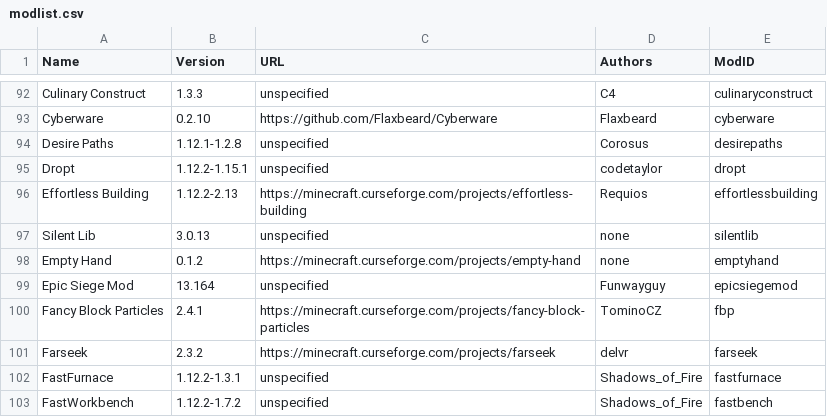
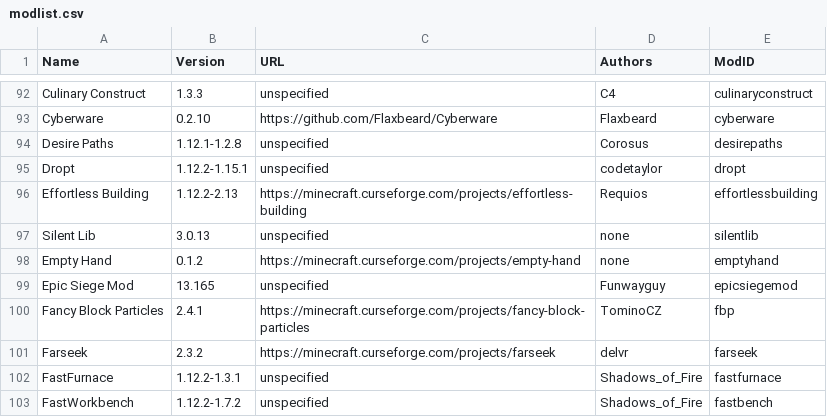
Before and after one commit to Rx2TF/Bunmeinkraft, a CSV file: ModInfoLister/modlist.csv, drawn as a sheet; only a part is shown, gaps mark what is left out.

```diff
--- a/ModInfoLister/modlist.csv
+++ b/ModInfoLister/modlist.csv
@@ -98,3 +98,3 @@ Silent Lib|3.0.13|unspecified|none|silentlib
 Empty Hand|0.1.2|https://minecraft.curseforge.com/projects/empty-hand|none|emptyhand
-Epic Siege Mod|13.164|unspecified|Funwayguy|epicsiegemod
+Epic Siege Mod|13.165|unspecified|Funwayguy|epicsiegemod
 Fancy Block Particles|2.4.1|https://minecraft.curseforge.com/projects/fancy-block-particles|TominoCZ|fbp
```
Also changed, not shown: 5 other files.
